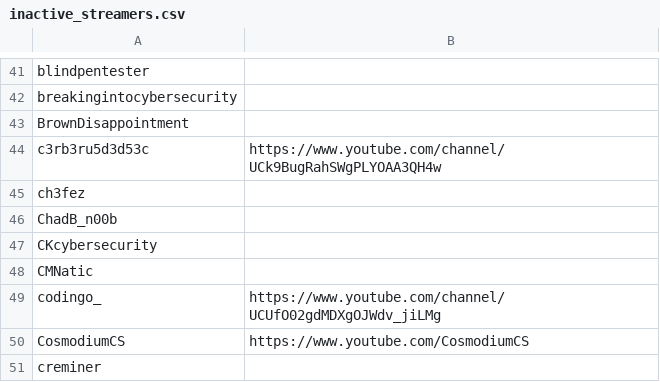
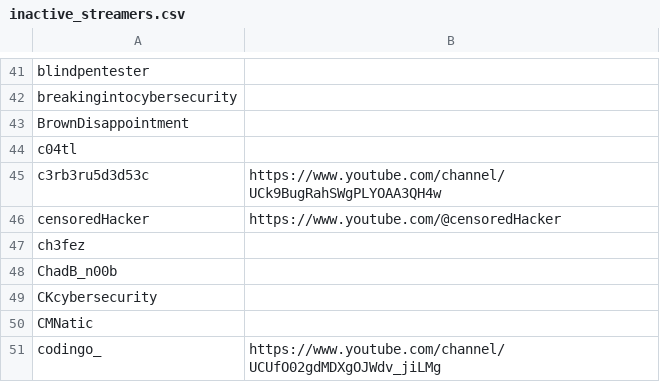
Before and after one commit to infosecstreams/infosecstreams.github.io, a CSV file: inactive_streamers.csv, drawn as a sheet; only a part is shown, gaps mark what is left out; the shorter side is filled out with more unchanged rows; the diff names each change by its address in the sheet, - before the commit and + after, or states it on an @@ line.

```diff
--- a/inactive_streamers.csv
+++ b/inactive_streamers.csv
+row 44: c04tl
+row 46: censoredHacker | https://www.youtube.com/@censoredHacker
```
Also changed, not shown: streamers.csv, 12 other files.
